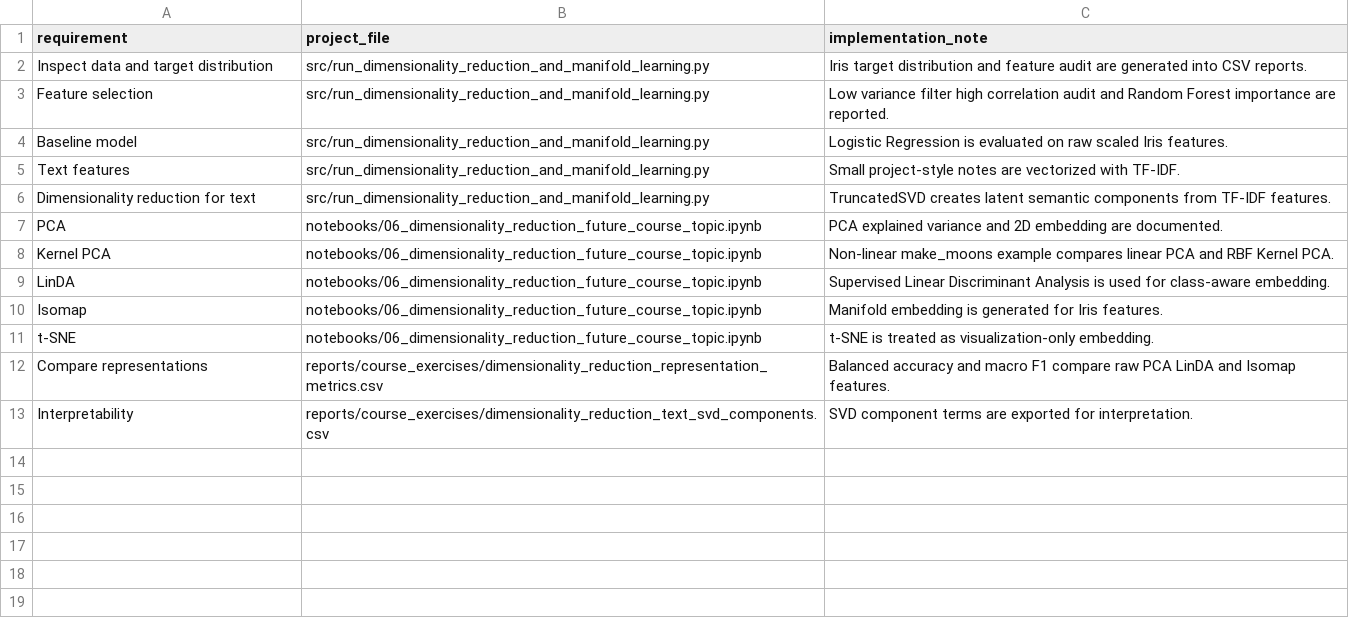
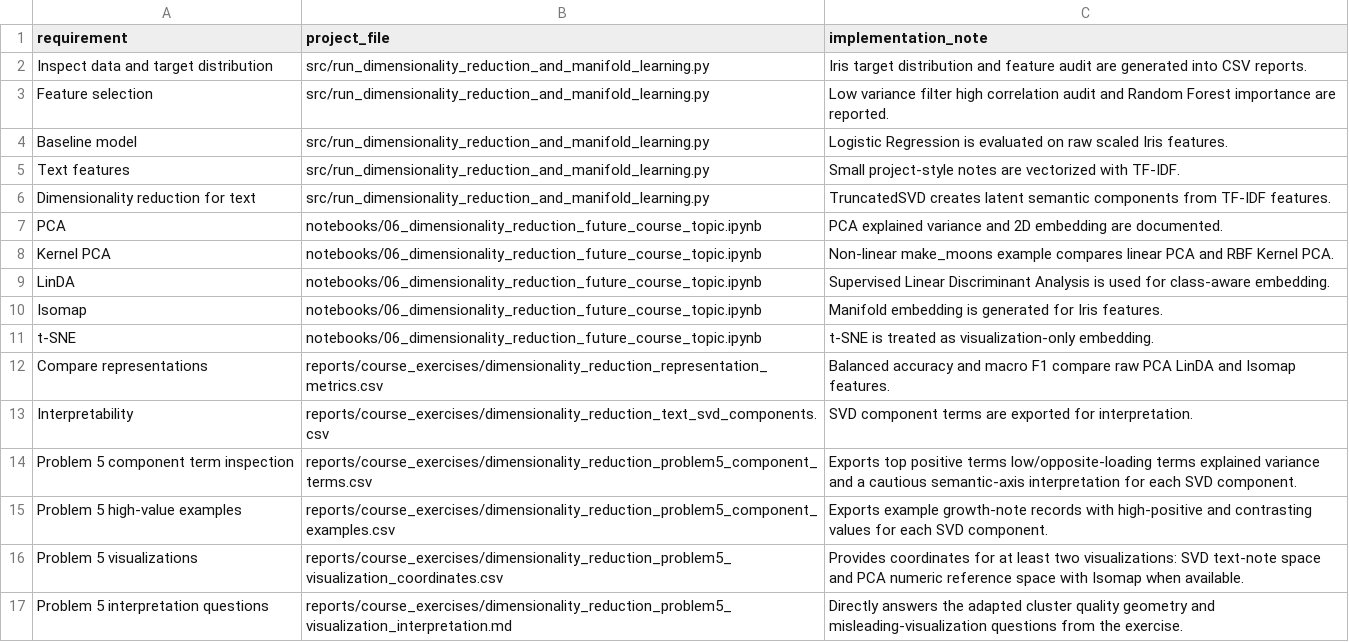
Before and after one commit to SATananov/cane-corso-growth-intelligence, a CSV file: data/course_exercises/dimensionality_reduction_exercise_requirements.csv, drawn as a sheet; the diff names each change by its address in the sheet, - before the commit and + after, or states it on an @@ line.

Commit message:
Step 20.1: strengthen dimensionality reduction component analysis

```diff
--- a/data/course_exercises/dimensionality_reduction_exercise_requirements.csv
+++ b/data/course_exercises/dimensionality_reduction_exercise_requirements.csv
+row 14: Problem 5 component term inspection | reports/course_exercises/dimensionality_reduction_problem5_component_terms.csv | Exports top positive terms low/opposite-loading terms explained variance and a cautious semantic-axis interpretation for each SVD component.
+row 15: Problem 5 high-value examples | reports/course_exercises/dimensionality_reduction_problem5_component_examples.csv | Exports example growth-note records with high-positive and contrasting values for each SVD component.
+row 16: Problem 5 visualizations | reports/course_exercises/dimensionality_reduction_problem5_visualization_coordinates.csv | Provides coordinates for at least two visualizations: SVD text-note space and PCA numeric reference space with Isomap when available.
+row 17: Problem 5 interpretation questions | reports/course_exercises/dimensionality_reduction_problem5_visualization_interpretation.md | Directly answers the adapted cluster quality geometry and misleading-visualization questions from the exercise.
```
Also changed, not shown: 18 other files.
